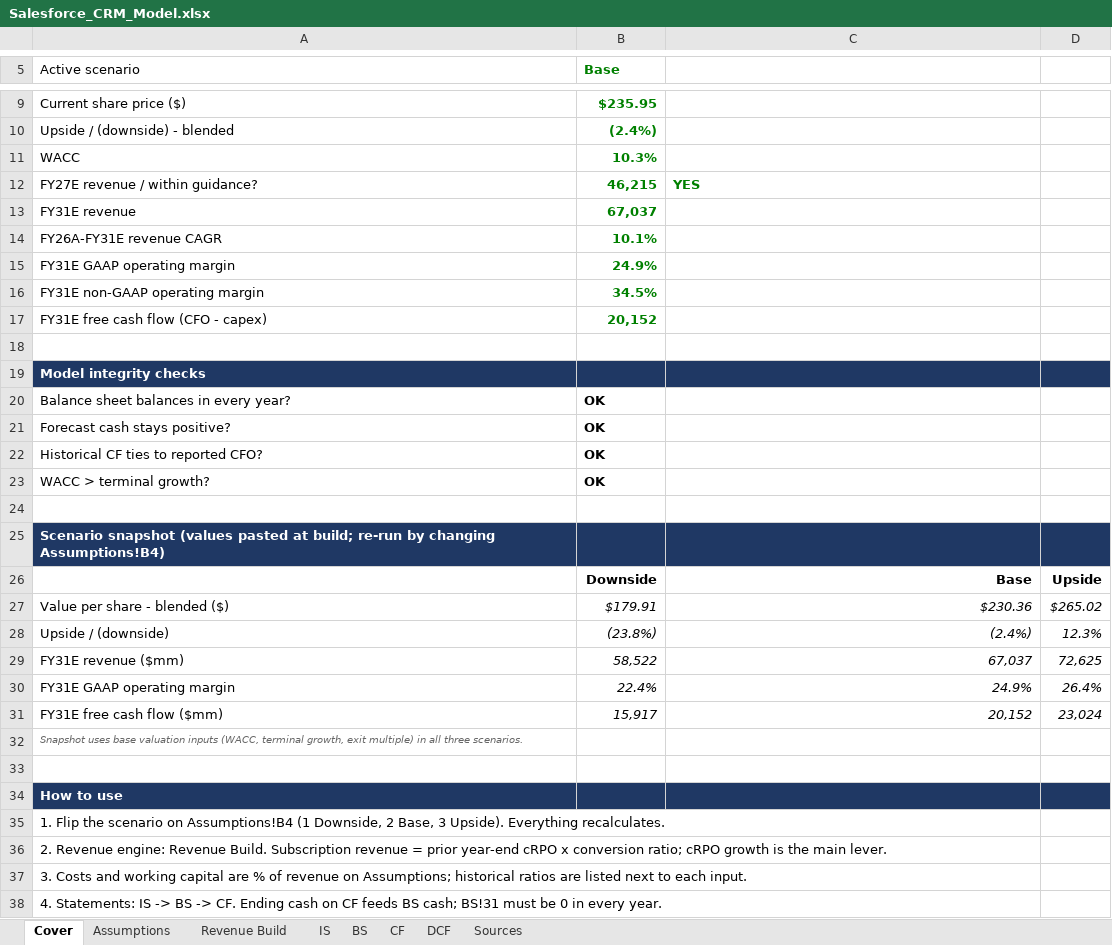
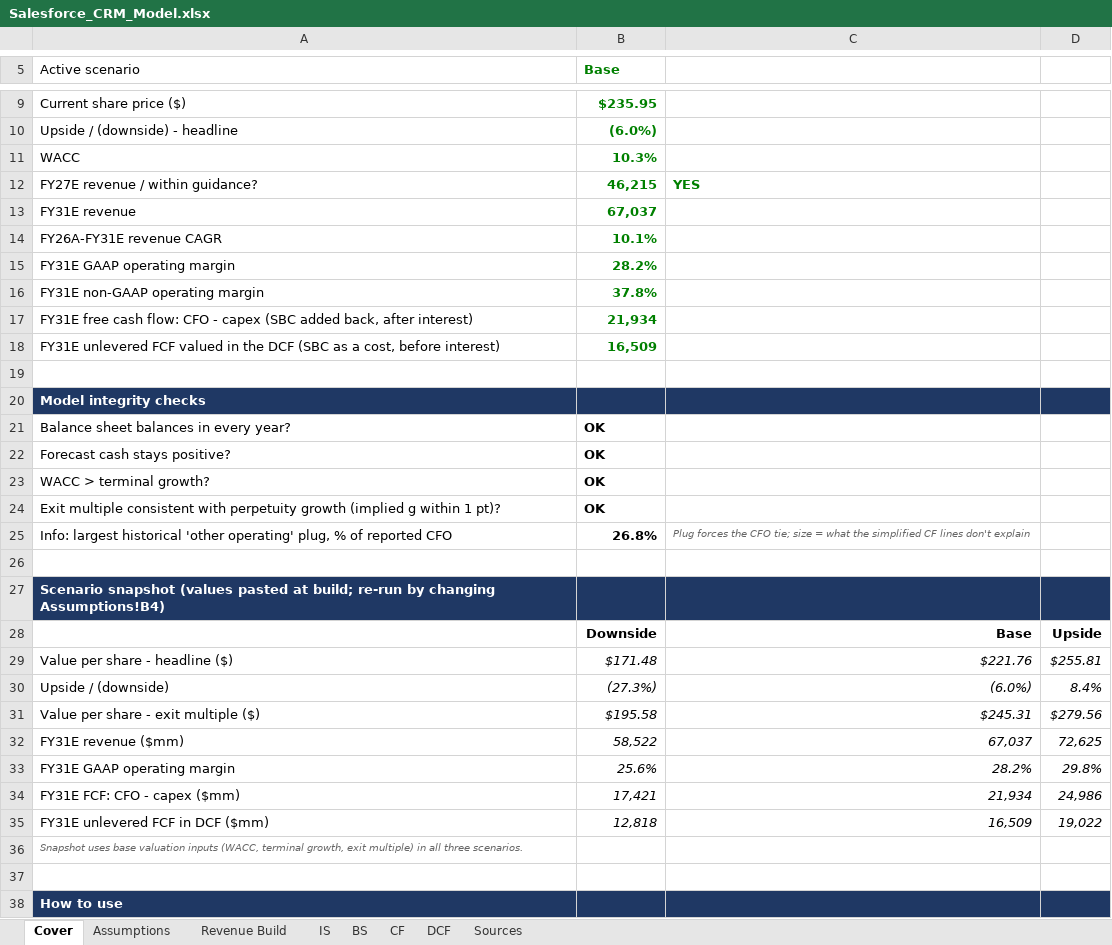
Before and after one commit to pooja003-cloud/salesforce-valuation, an Excel workbook: model/Salesforce_CRM_Model.xlsx, sheet Cover, drawn as a sheet; only a part is shown, gaps mark what is left out; the shorter side is filled out with more unchanged rows; values as stored, in another font and other column widths than the file's, no borders; removed rows and columns are numbered as before the commit, all else as after; the diff covers the shown part only; the diff names each change by its address in the sheet, - before the commit and + after, or states it on an @@ line.

```diff
--- a/model/Salesforce_CRM_Model.xlsx (sheet Cover)
+++ b/model/Salesforce_CRM_Model.xlsx (sheet Cover)
-row 10: Upside / (downside) - blended | (2.4%)
+row 10: Upside / (downside) - headline | (6.0%)
-B15 (Base): 24.9%
+B15 (Base): 28.2%
-B16 (Base): 34.5%
+B16 (Base): 37.8%
-row 17: FY31E free cash flow (CFO - capex) | 20,152
+row 17: FY31E free cash flow: CFO - capex (SBC added back, after interest) | 21,934
+row 18: FY31E unlevered FCF valued in the DCF (SBC as a cost, before interest) | 16,509
-row 22: Historical CF ties to reported CFO? | OK
+row 24: Exit multiple consistent with perpetuity growth (implied g within 1 pt)? | OK
+row 25: Info: largest historical 'other operating' plug, % of reported CFO | 26.8% | Plug forces the CFO tie; size = what the simplified CF lines don't explain
-row 27: Value per share - blended ($) | $179.91 | $230.36 | $265.02
+row 29: Value per share - headline ($) | $171.48 | $221.76 | $255.81
-B30 (Base): (23.8%)
+B30 (Base): (27.3%)
-C30: (2.4%)
+C30: (6.0%)
-D30: 12.3%
+D30: 8.4%
+row 31: Value per share - exit multiple ($) | $195.58 | $245.31 | $279.56
-B33 (Base): 22.4%
+B33 (Base): 25.6%
-C33: 24.9%
+C33: 28.2%
-D33: 26.4%
+D33: 29.8%
-row 31: FY31E free cash flow ($mm) | 15,917 | 20,152 | 23,024
+row 34: FY31E FCF: CFO - capex ($mm) | 17,421 | 21,934 | 24,986
+row 35: FY31E unlevered FCF in DCF ($mm) | 12,818 | 16,509 | 19,022
```
Also changed, not shown: 4 added rows, 3 removed rows and 1 edited cell elsewhere in this sheet, sheet DCF, sheet Assumptions, sheet IS, sheet CF, sheet BS, sheet Sources, 3 other files.
